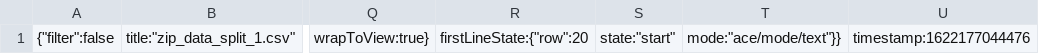
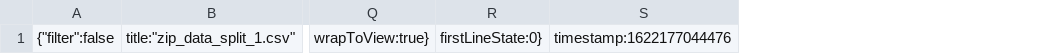
Before and after one commit to kawahito05-work/dc_work_nakano_kawahito_php, a CSV file: .c9/metadata/environment/htdocs/php09/zip_data_split_1.csv, drawn as a sheet; only a part is shown, gaps mark what is left out; removed rows and columns are numbered as before the commit, all else as after; the diff names each change by its address in the sheet, - before the commit and + after, or states it on an @@ line.

```diff
--- a/.c9/metadata/environment/htdocs/php09/zip_data_split_1.csv
+++ b/.c9/metadata/environment/htdocs/php09/zip_data_split_1.csv
-column R, row 1: firstLineState:{"row":20
-column S, row 1: state:"start"
-column T, row 1: mode:"ace/mode/text"}}
+column R, row 1: firstLineState:0}
```
Also changed, not shown: .c9/metadata/environment/htdocs/php09/zip_data_split_2.csv, .c9/metadata/environment/htdocs/php09/zip_data_split_3.csv, 14 other files.
